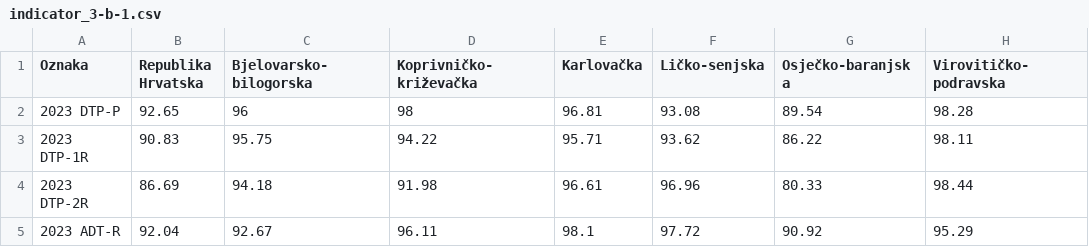
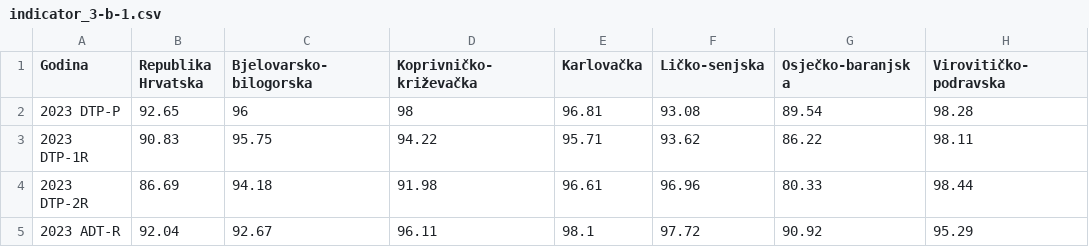
Before and after one commit to CroatianBureauOfStatistics/sdg-indicators, a CSV file: data/indicator_3-b-1.csv, drawn as a sheet; only a part is shown; the diff names each change by its address in the sheet, - before the commit and + after, or states it on an @@ line.

Commit message:
Update indicator_3-b-1.csv

```diff
--- a/data/indicator_3-b-1.csv
+++ b/data/indicator_3-b-1.csv
-A1: Oznaka
+A1: Godina
```
